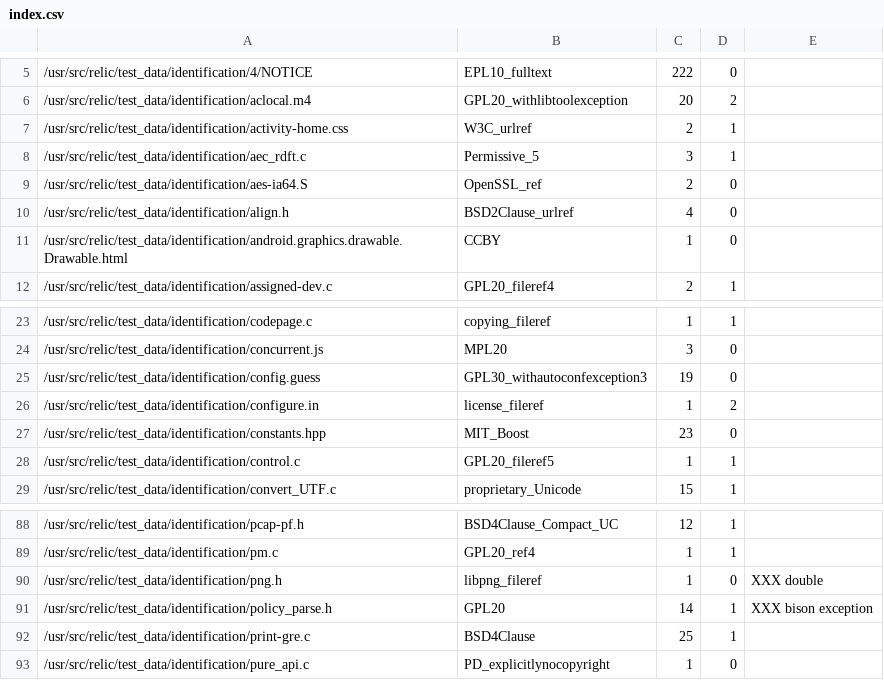
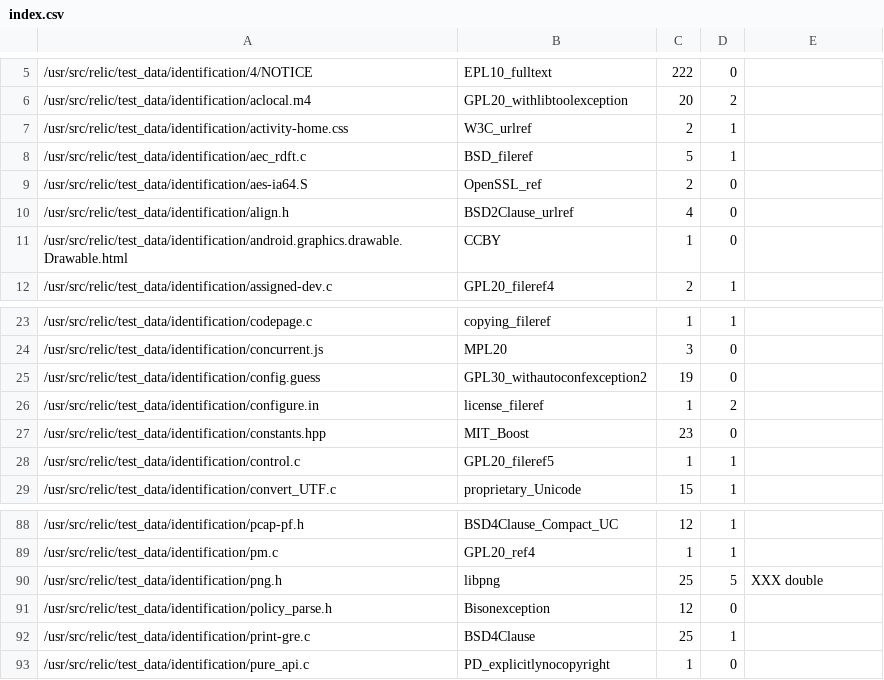
Before and after one commit to gerv/slic, a CSV file: test_data/identification/index.csv, drawn as a sheet; only a part is shown, gaps mark what is left out.

Commit message:
Make tests pass again

```diff
--- a/test_data/identification/index.csv
+++ b/test_data/identification/index.csv
@@ -7,3 +7,3 @@
 /usr/src/relic/test_data/identification/activity-home.css,W3C_urlref,2,1,
-/usr/src/relic/test_data/identification/aec_rdft.c,Permissive_5,3,1,
+/usr/src/relic/test_data/identification/aec_rdft.c,BSD_fileref,5,1,
 /usr/src/relic/test_data/identification/aes-ia64.S,OpenSSL_ref,2,0,
@@ -24,3 +24,3 @@
 /usr/src/relic/test_data/identification/concurrent.js,MPL20,3,0,
-/usr/src/relic/test_data/identification/config.guess,GPL30_withautoconfexception3,19,0,
+/usr/src/relic/test_data/identification/config.guess,GPL30_withautoconfexception2,19,0,
 /usr/src/relic/test_data/identification/configure.in,license_fileref,1,2,
@@ -89,4 +89,4 @@
 /usr/src/relic/test_data/identification/pm.c,GPL20_ref4,1,1,
-/usr/src/relic/test_data/identification/png.h,libpng_fileref,1,0,XXX double
-/usr/src/relic/test_data/identification/policy_parse.h,GPL20,14,1,XXX bison exception
+/usr/src/relic/test_data/identification/png.h,libpng,25,5,XXX double
+/usr/src/relic/test_data/identification/policy_parse.h,Bisonexception,12,0,
 /usr/src/relic/test_data/identification/print-gre.c,BSD4Clause,25,1,
```
Also changed, not shown: 4 other files.
